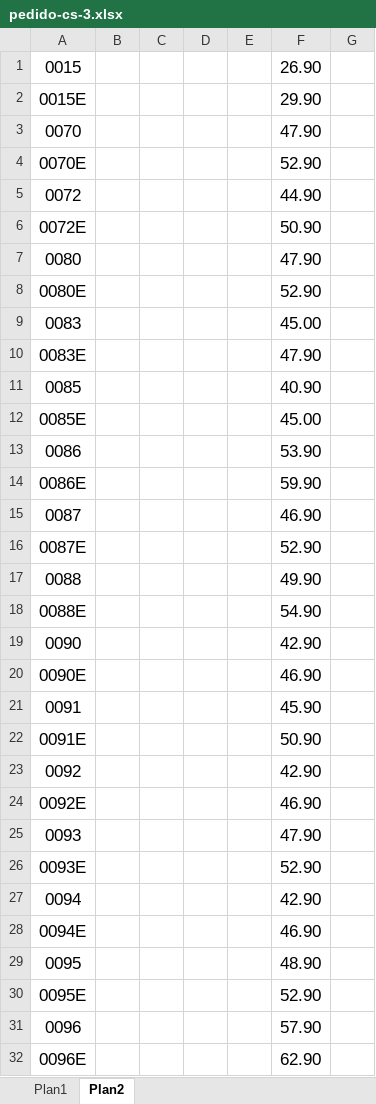
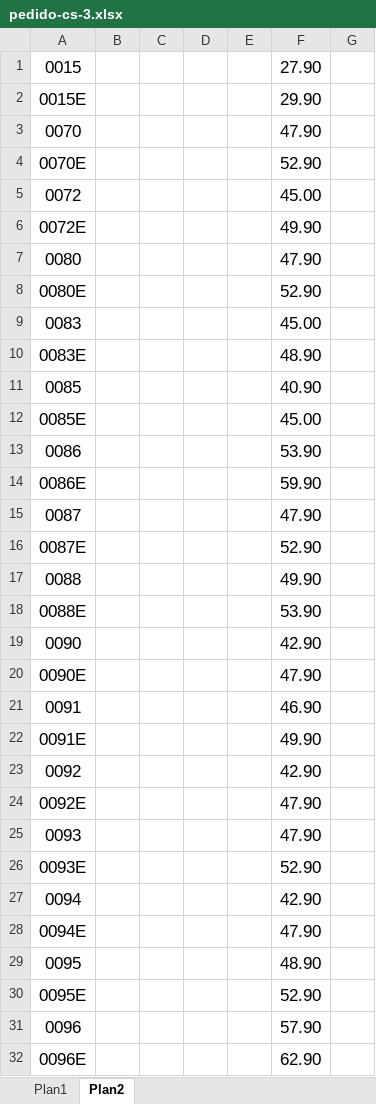
Before and after one commit to Yanunesxz/PLUMENE, an Excel workbook: apps/web/public/modelos/pedido-cs-3.xlsx, sheet Plan2, drawn as a sheet; only a part is shown; values as stored, in another font and other column widths than the file's, no borders; the diff covers the shown part only; the diff names each change by its address in the sheet, - before the commit and + after, or states it on an @@ line.

```diff
--- a/apps/web/public/modelos/pedido-cs-3.xlsx (sheet Plan2)
+++ b/apps/web/public/modelos/pedido-cs-3.xlsx (sheet Plan2)
-F1: 26.90
+F1: 27.90
-F5: 44.90
+F5: 45.00
-F6: 50.90
+F6: 49.90
-F10: 47.90
+F10: 48.90
-F15: 46.90
+F15: 47.90
-F18: 54.90
+F18: 53.90
-F20: 46.90
+F20: 47.90
-F21: 45.90
+F21: 46.90
-F22: 50.90
+F22: 49.90
-F24: 46.90
+F24: 47.90
-F28: 46.90
+F28: 47.90
```
Also changed, not shown: 50 edited cells elsewhere in this sheet, charts or pictures, apps/web/public/modelos/pedido-cs-1.xlsx, apps/web/public/modelos/pedido-cs-2.xlsx, 1 other file.
